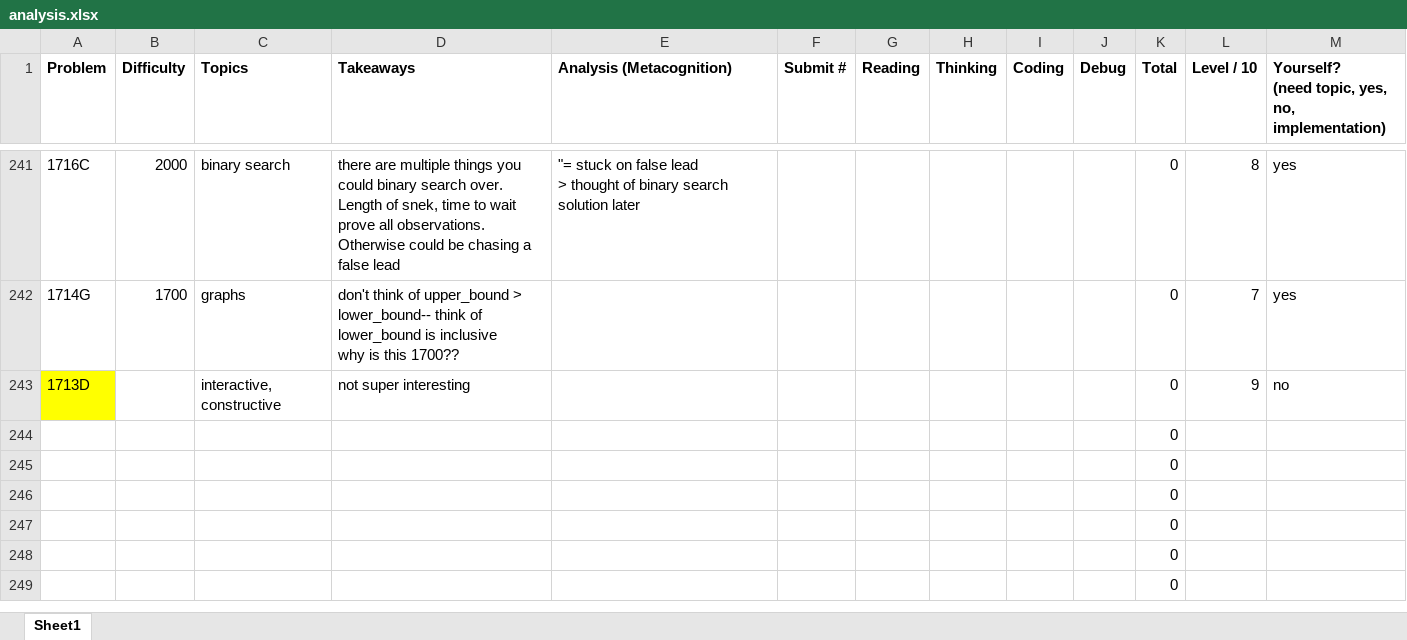
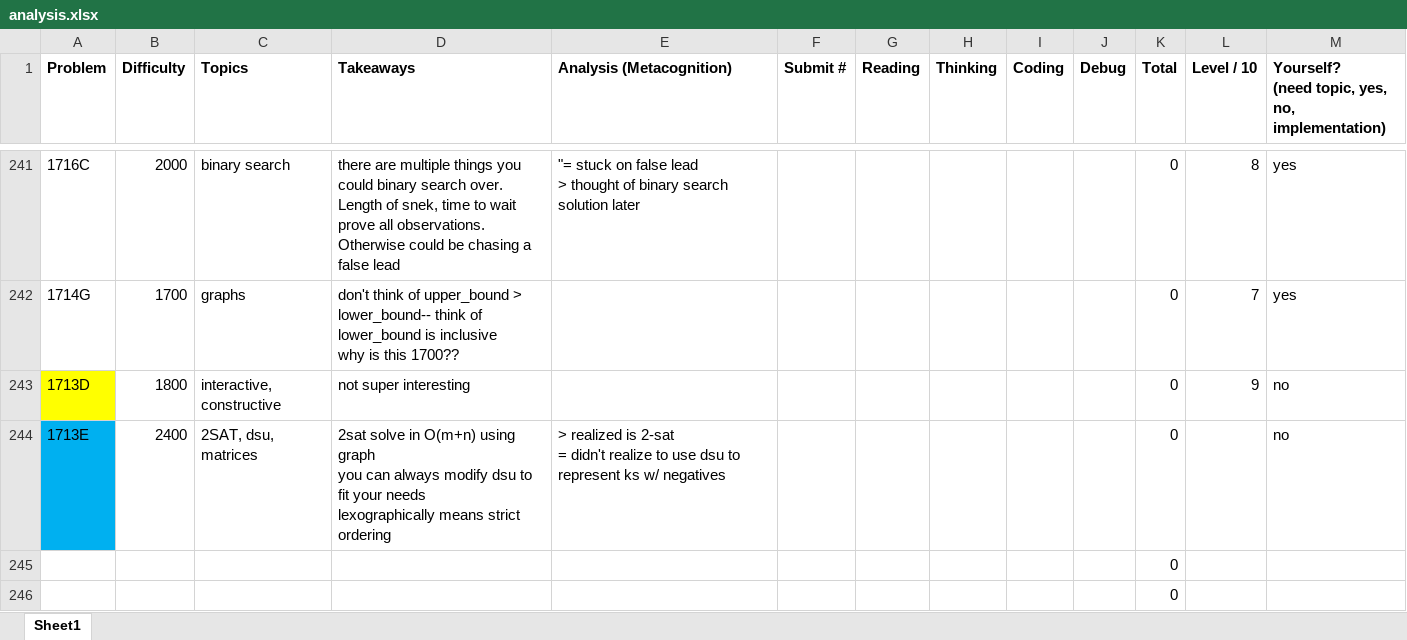
Before and after one commit to tfg1434/cp, an Excel workbook: analysis.xlsx, sheet Sheet1, drawn as a sheet; only a part is shown, gaps mark what is left out; the shorter side is filled out with more unchanged rows; values as stored, in another font and other column widths than the file's, no borders; conditional formats not drawn; removed rows and columns are numbered as before the commit, all else as after; ↵ is a line break in a cell; the diff names each change by its address in the sheet, - before the commit and + after, or states it on an @@ line.

```diff
--- a/analysis.xlsx (sheet Sheet1)
+++ b/analysis.xlsx (sheet Sheet1)
-B243 (Difficulty): (empty)
+B243 (Difficulty): 1800
-row 244:  |  |  |  |  |  |  |  |  |  | 0
+row 244: 1713E | 2400 | 2SAT, dsu, matrices | 2sat solve in O(m+n) using graph ↵ you can always modify dsu to fit your needs ↵ lexographically means strict ordering | > realized is 2-sat ↵ = didn't realize to use dsu to represent ks w/ negatives |  |  |  |  |  | 0 |  | no
```
Also changed, not shown: 2 other files.
